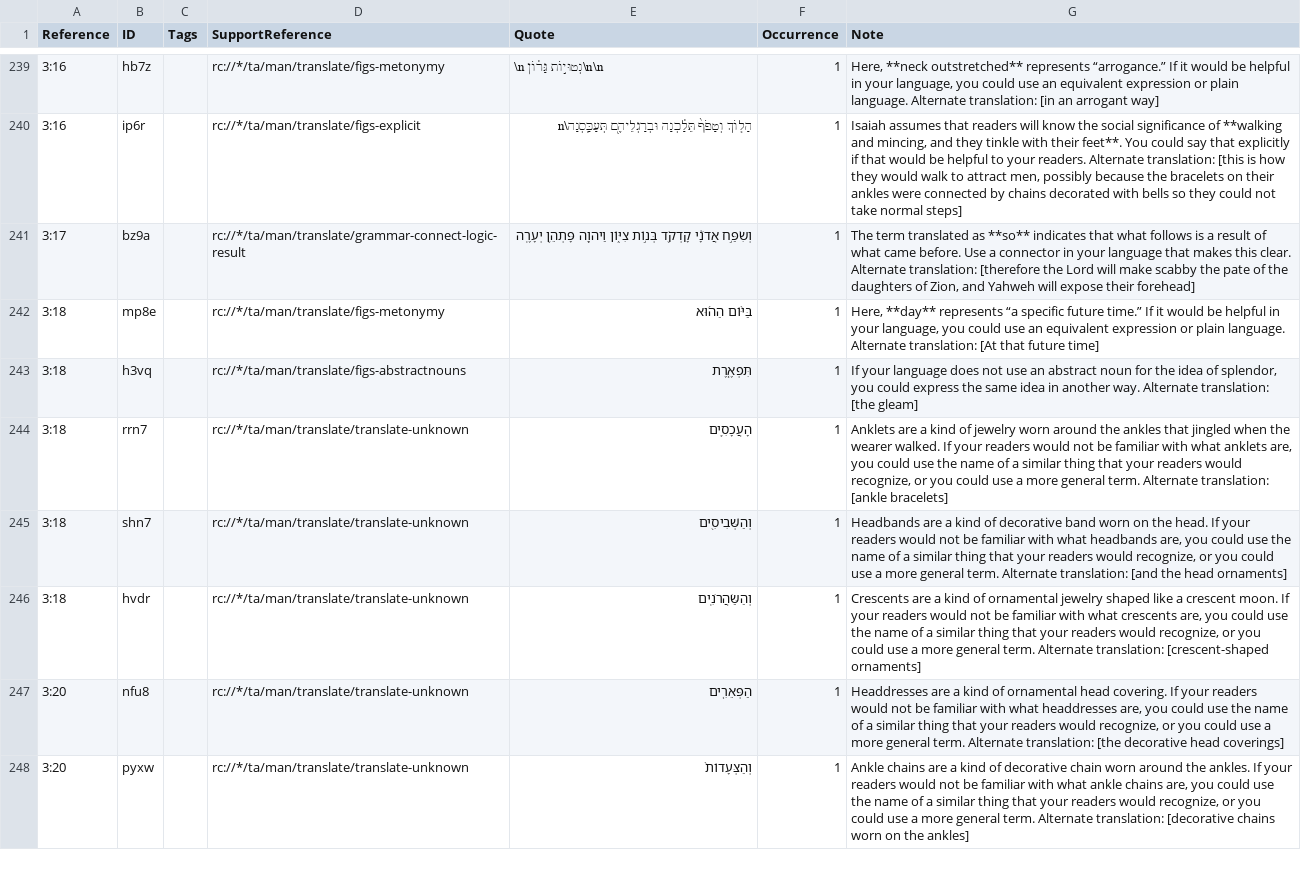
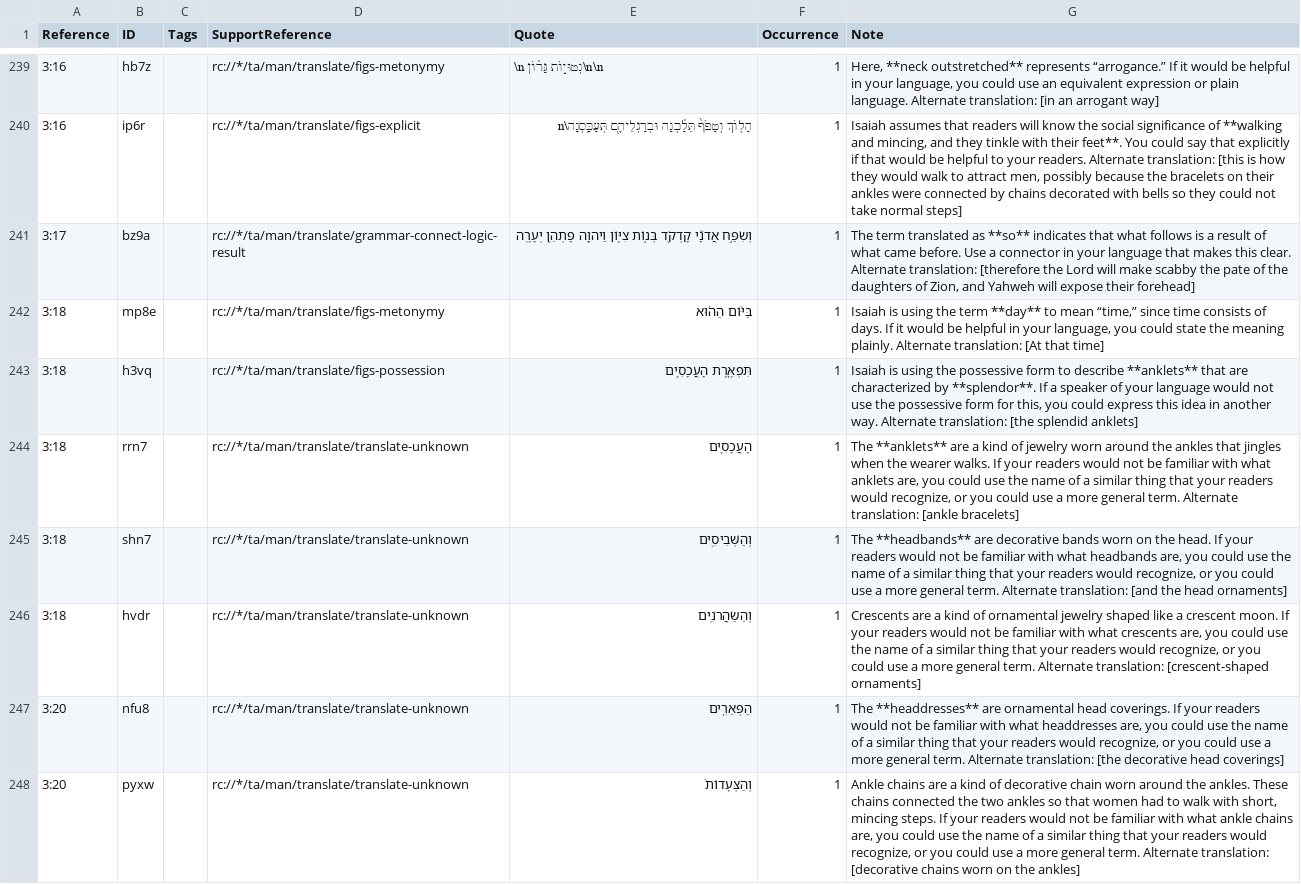
Before and after one commit to ding0t/en_tn, a TSV file: tn_ISA.tsv, drawn as a sheet; only a part is shown, gaps mark what is left out; the diff covers the shown part only; the diff names each change by its address in the sheet, - before the commit and + after, or states it on an @@ line.

Commit message:
Merge justplainjane47-tc-create-1 into master by justplainjane47 (#6881)
Co-authored-by: justplainjane47 <jane.bussard@unfoldingword.org>
Co-committed-by: justplainjane47 <jane.bussard@unfoldingword.org>

```diff
--- a/tn_ISA.tsv
+++ b/tn_ISA.tsv
-G242 (Note): Here, **day** represents “a specific future time.” If it would be helpful in your language, you could use an equivalent expression or plain language. Alternate translation: [At that future time]
+G242 (Note): Isaiah is using the term **day** to mean “time,” since time consists of days. If it would be helpful in your language, you could state the meaning plainly. Alternate translation: [At that time]
-D243 (SupportReference): rc://*/ta/man/translate/figs-abstractnouns
+D243 (SupportReference): rc://*/ta/man/translate/figs-possession
-E243 (Quote): תִּפְאֶ֧רֶת
+E243 (Quote): תִּפְאֶ֧רֶת הָעֲכָסִ֛ים
-G243 (Note): If your language does not use an abstract noun for the idea of splendor, you could express the same idea in another way. Alternate translation: [the gleam]
+G243 (Note): Isaiah is using the possessive form to describe **anklets** that are characterized by **splendor**. If a speaker of your language would not use the possessive form for this, you could express this idea in another way. Alternate translation: [the splendid anklets]
-G244 (Note): Anklets are a kind of jewelry worn around the ankles that jingled when the wearer walked. If your…
+G244 (Note): The **anklets** are a kind of jewelry worn around the ankles that jingles when the wearer walks. If your…
-G245 (Note): Headbands are a kind of decorative band worn on…
+G245 (Note): The **headbands** are decorative bands worn on…
-G247 (Note): Headdresses are a kind of ornamental head covering. If your…
+G247 (Note): The **headdresses** are ornamental head coverings. If your…
-G248 (Note): …the ankles. If your…
+G248 (Note): …the ankles. These chains connected the two ankles so that women had to walk with short, mincing steps. If your…
```
Also changed, not shown: 2 removed rows and 18 edited cells elsewhere in this file.
